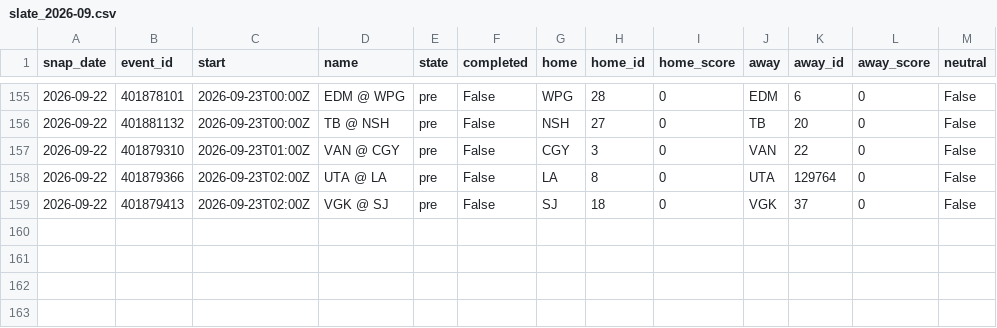
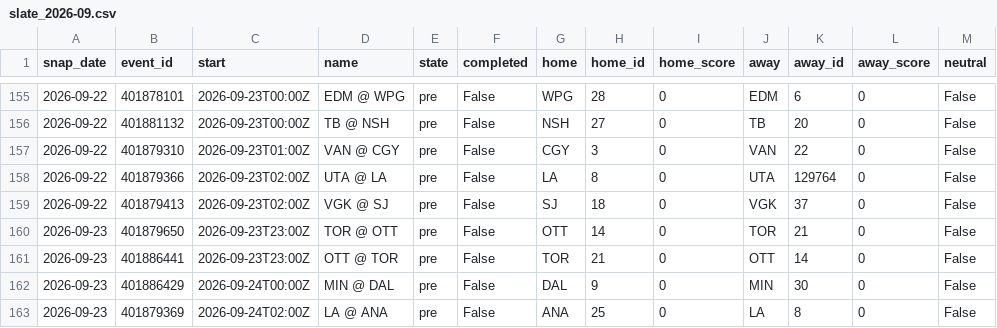
Before and after one commit to azcal/mbm-data, a CSV file: states/nhl/slate_2026-09.csv, drawn as a sheet; only a part is shown, gaps mark what is left out.

```diff
--- a/states/nhl/slate_2026-09.csv
+++ b/states/nhl/slate_2026-09.csv
@@ -159 +159,5 @@ snap_date,event_id,start,name,state,completed,home,home_id,home_score,away,away_
 2026-09-22,401879413,2026-09-23T02:00Z,VGK @ SJ,pre,False,SJ,18,0,VGK,37,0,False
+2026-09-23,401879650,2026-09-23T23:00Z,TOR @ OTT,pre,False,OTT,14,0,TOR,21,0,False
+2026-09-23,401886441,2026-09-23T23:00Z,OTT @ TOR,pre,False,TOR,21,0,OTT,14,0,False
+2026-09-23,401886429,2026-09-24T00:00Z,MIN @ DAL,pre,False,DAL,9,0,MIN,30,0,False
+2026-09-23,401879369,2026-09-24T02:00Z,LA @ ANA,pre,False,ANA,25,0,LA,8,0,False
```
Also changed, not shown: states/nba/slate_2026-09.csv, states/ncaaf/injuries_2026-09.csv, 9 other files.
